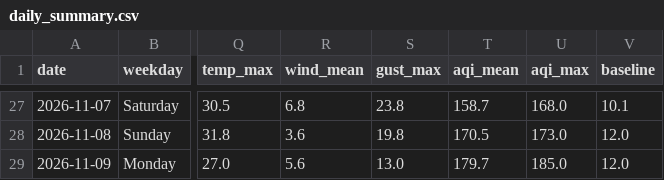
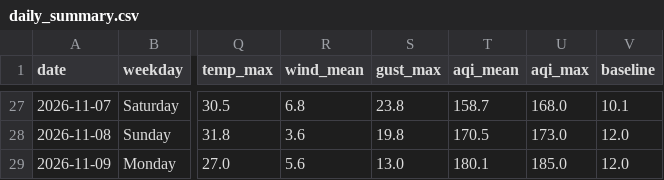
Before and after one commit to wiki-ruhan/Dhaka-Jam-70, a CSV file: data/daily_summary.csv, drawn as a sheet; only a part is shown, gaps mark what is left out; the diff names each change by its address in the sheet, - before the commit and + after, or states it on an @@ line.

```diff
--- a/data/daily_summary.csv
+++ b/data/daily_summary.csv
-T29 (aqi_mean): 179.7
+T29 (aqi_mean): 180.1
```
Also changed, not shown: data/conditions.csv, data/daily/ranking/2026-11-09_ranking.csv, 16 other files.
